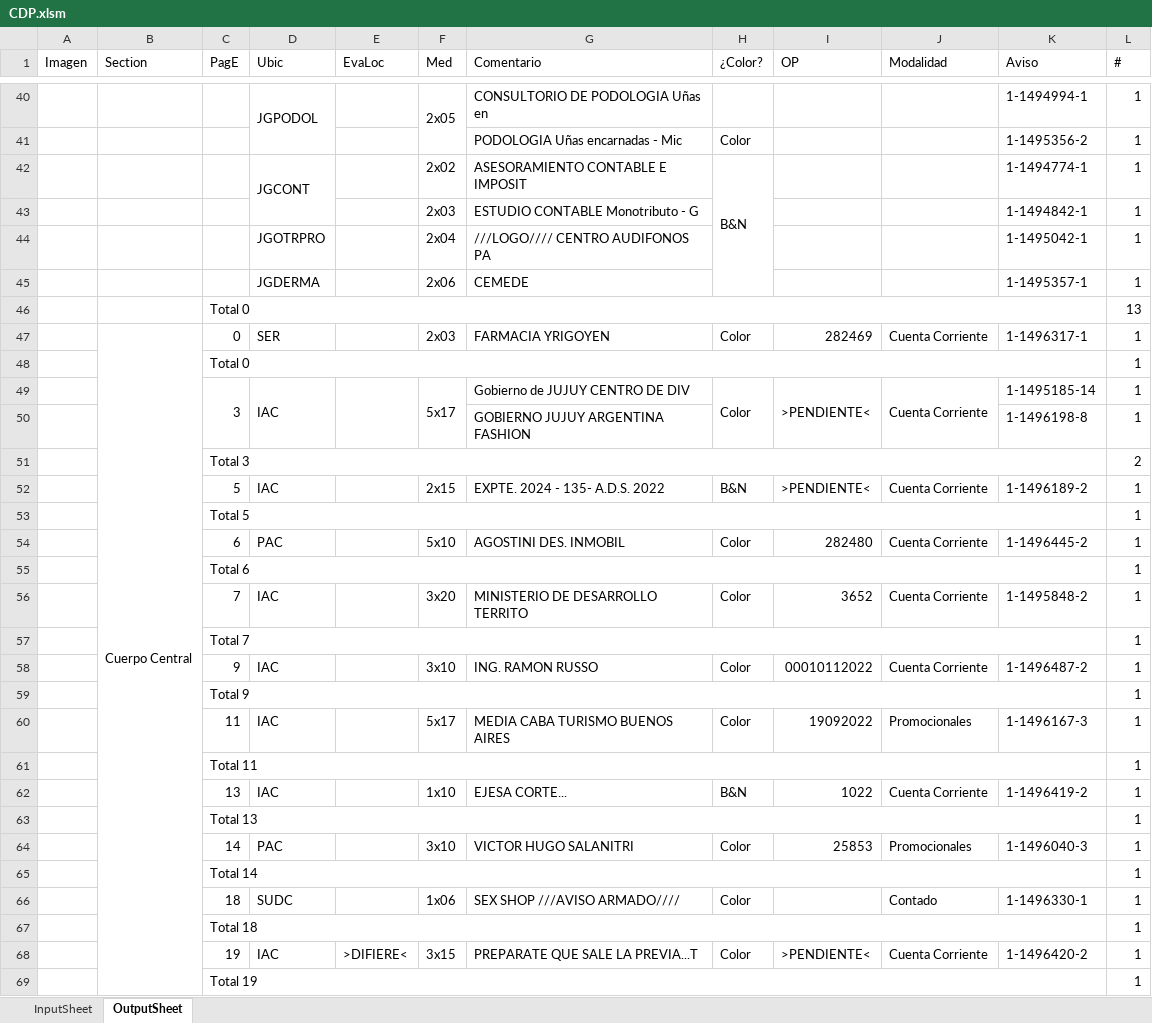
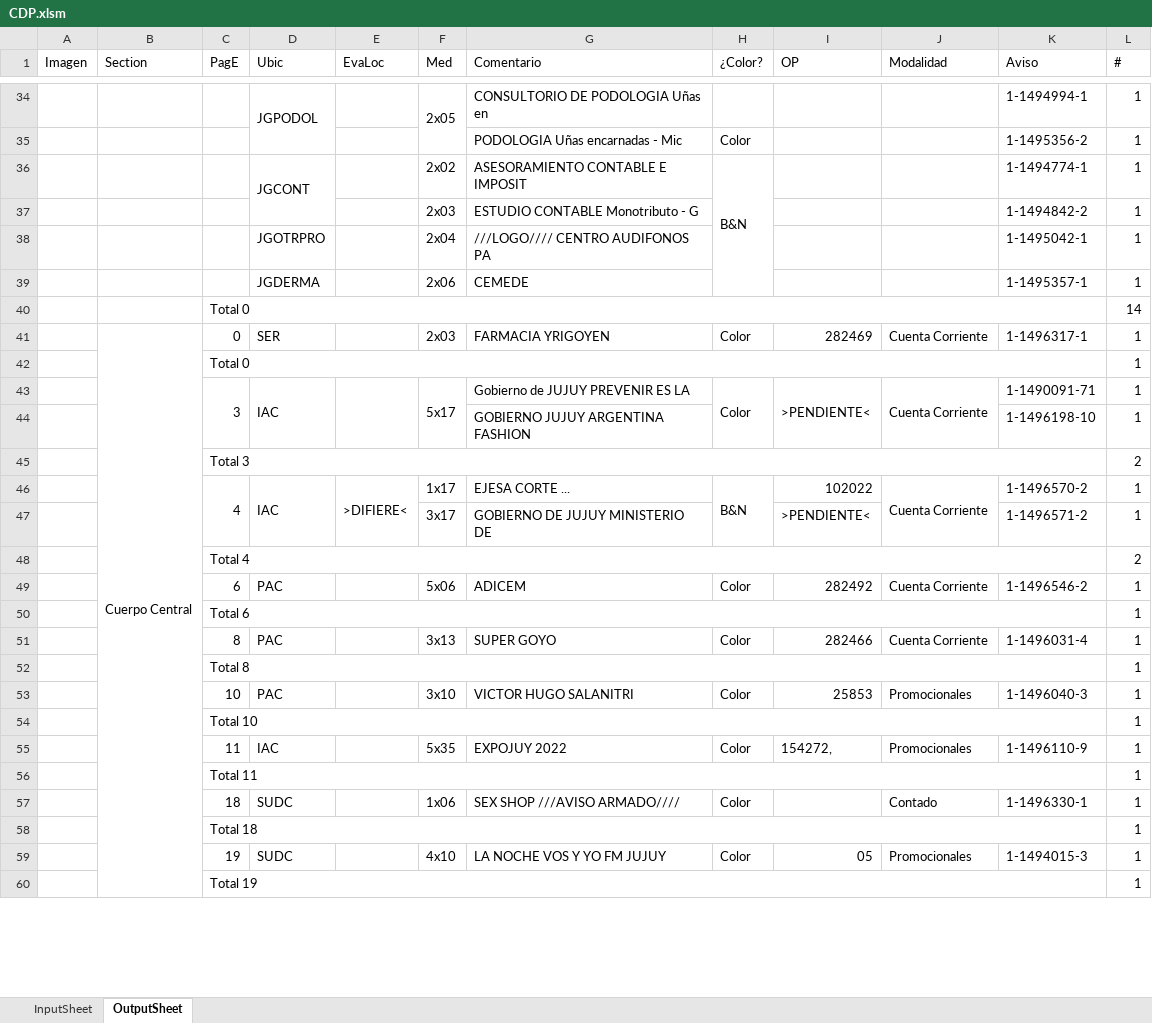
Before and after one commit to zherar7ordoya/AP5, an Excel workbook: Xtras/MSExcel/CDP.xlsm, sheet OutputSheet, drawn as a sheet; only a part is shown, gaps mark what is left out; values as stored, in another font and other column widths than the file's, no cell formats; conditional formats not drawn; removed rows and columns are numbered as before the commit, all else as after; the diff covers the shown part only; the diff names each change by its address in the sheet, - before the commit and + after, or states it on an @@ line.

```diff
--- a/Xtras/MSExcel/CDP.xlsm (sheet OutputSheet)
+++ b/Xtras/MSExcel/CDP.xlsm (sheet OutputSheet)
-K37 (Aviso): 1-1494842-1
+K37 (Aviso): 1-1494842-2
-L40 (#): 13
+L40 (#): 14
-G43 (Comentario): Gobierno de JUJUY CENTRO DE DIV
+G43 (Comentario): Gobierno de JUJUY PREVENIR ES LA
-K43 (Aviso): 1-1495185-14
+K43 (Aviso): 1-1490091-71
-K44 (Aviso): 1-1496198-8
+K44 (Aviso): 1-1496198-10
-row 52:  |  | 5 | IAC |  | 2x15 | EXPTE. 2024 - 135- A.D.S. 2022 | B&N | >PENDIENTE< | Cuenta Corriente | 1-1496189-2 | 1
-row 53:  |  | Total 5 |  |  |  |  |  |  |  |  | 1
+row 46:  |  | 4 | IAC | >DIFIERE< | 1x17 | EJESA CORTE ... | B&N | 102022 | Cuenta Corriente | 1-1496570-2 | 1
+row 47:  |  |  |  |  | 3x17 | GOBIERNO DE JUJUY MINISTERIO DE |  | >PENDIENTE< |  | 1-1496571-2 | 1
+row 48:  |  | Total 4 |  |  |  |  |  |  |  |  | 2
-F49 (Med): 5x10
+F49 (Med): 5x06
-G49 (Comentario): AGOSTINI DES. INMOBIL
+G49 (Comentario): ADICEM
-I49 (OP): 282480
+I49 (OP): 282492
-K49 (Aviso): 1-1496445-2
+K49 (Aviso): 1-1496546-2
-row 56:  |  | 7 | IAC |  | 3x20 | MINISTERIO DE DESARROLLO TERRITO | Color | 3652 | Cuenta Corriente | 1-1495848-2 | 1
+row 51:  |  | 8 | PAC |  | 3x13 | SUPER GOYO | Color | 282466 | Cuenta Corriente | 1-1496031-4 | 1
-C52 (PagE): Total 7
+C52 (PagE): Total 8
-row 58:  |  | 9 | IAC |  | 3x10 | ING. RAMON RUSSO | Color | 00010112022 | Cuenta Corriente | 1-1496487-2 | 1
+row 53:  |  | 10 | PAC |  | 3x10 | VICTOR HUGO SALANITRI | Color | 25853 | Promocionales | 1-1496040-3 | 1
-C54 (PagE): Total 9
+C54 (PagE): Total 10
-F55 (Med): 5x17
+F55 (Med): 5x35
-G55 (Comentario): MEDIA CABA TURISMO BUENOS AIRES
+G55 (Comentario): EXPOJUY 2022
-I55 (OP): 19092022
+I55 (OP): 154272,
-K55 (Aviso): 1-1496167-3
+K55 (Aviso): 1-1496110-9
-row 62:  |  | 13 | IAC |  | 1x10 | EJESA CORTE... | B&N | 1022 | Cuenta Corriente | 1-1496419-2 | 1
-row 63:  |  | Total 13 |  |  |  |  |  |  |  |  | 1
-row 64:  |  | 14 | PAC |  | 3x10 | VICTOR HUGO SALANITRI | Color | 25853 | Promocionales | 1-1496040-3 | 1
-row 65:  |  | Total 14 |  |  |  |  |  |  |  |  | 1
-row 68:  |  | 19 | IAC | >DIFIERE< | 3x15 | PREPARATE QUE SALE LA PREVIA...T | Color | >PENDIENTE< | Cuenta Corriente | 1-1496420-2 | 1
+row 59:  |  | 19 | SUDC |  | 4x10 | LA NOCHE VOS Y YO FM JUJUY | Color | 05 | Promocionales | 1-1494015-3 | 1
```
Also changed, not shown: 15 added rows, 34 removed rows, 38 edited cells and merged cells elsewhere in this sheet, cell formats, hidden cells, 18 other files.
